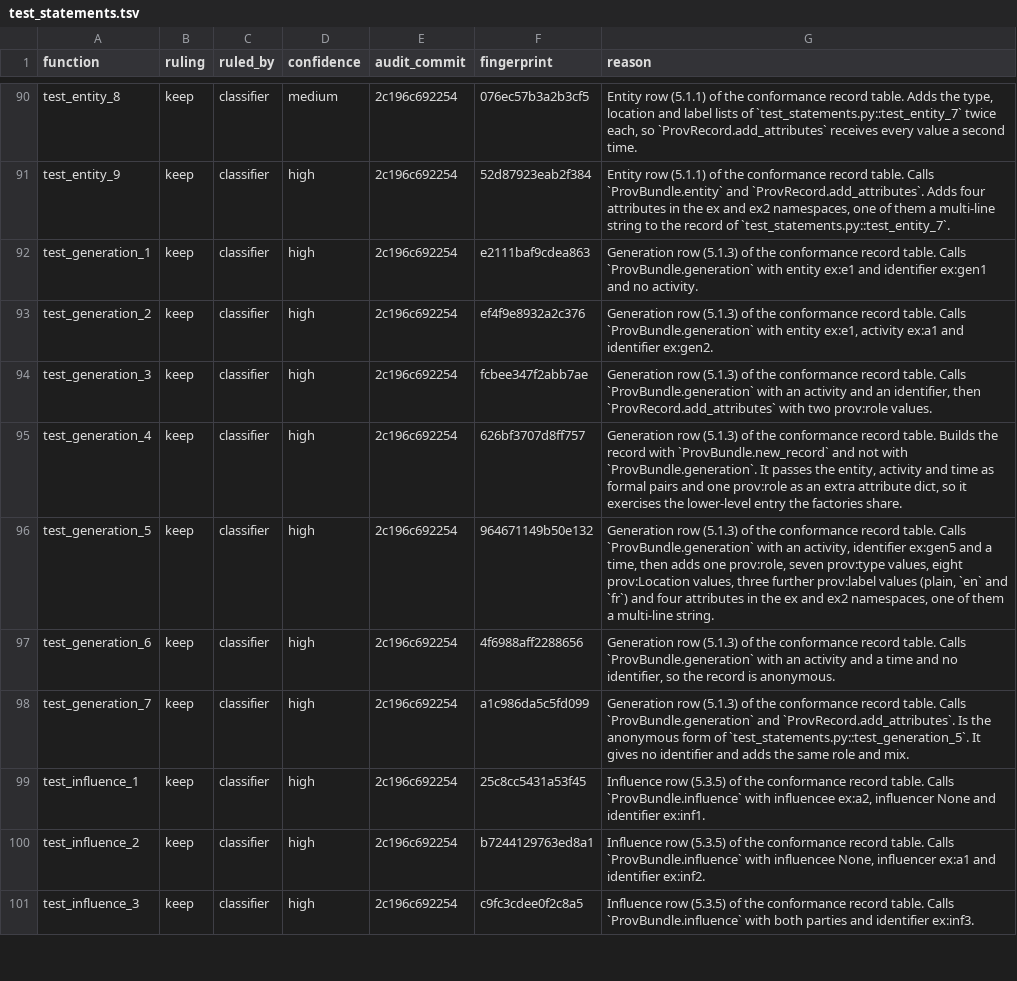
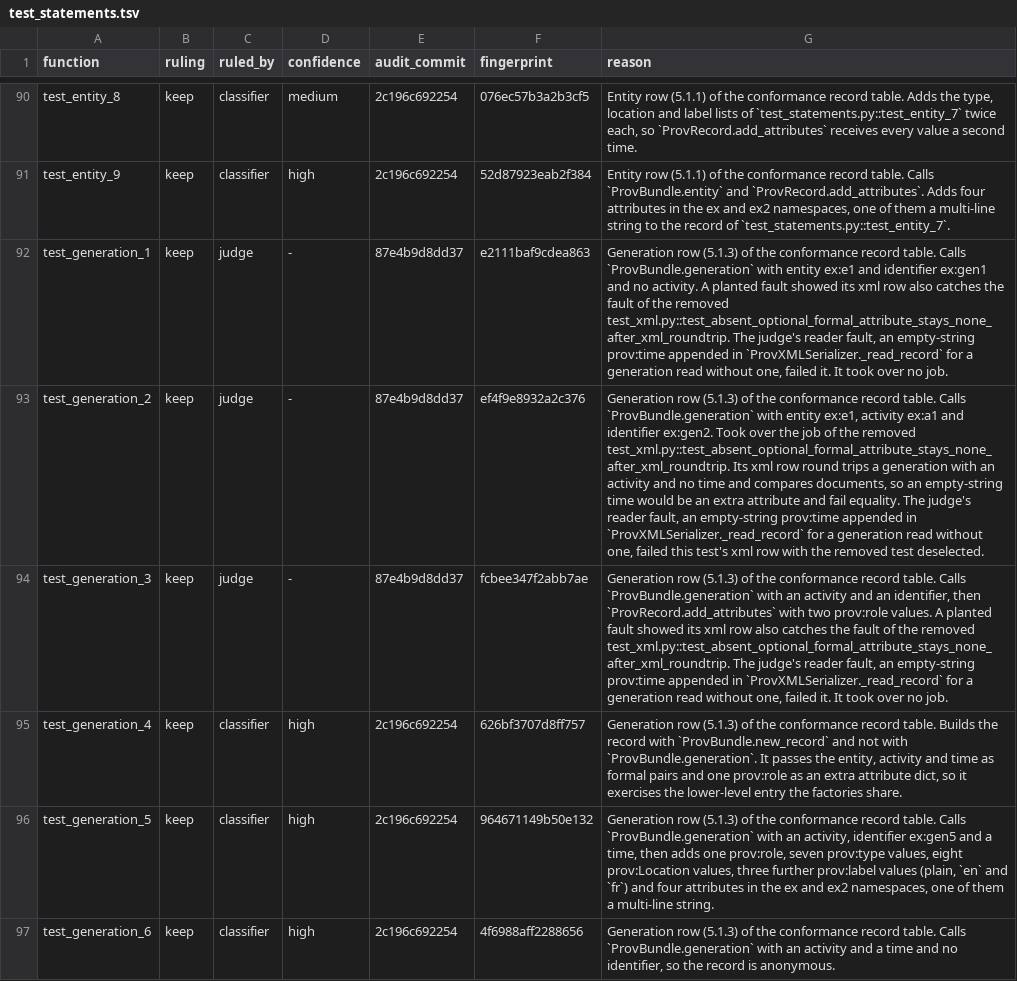
Before and after one commit to trungdong/prov, a TSV file: planning/test-audit/register/test_statements.tsv, drawn as a sheet; only a part is shown, gaps mark what is left out; the shorter side is filled out with more unchanged rows; the diff names each change by its address in the sheet, - before the commit and + after, or states it on an @@ line.

Commit message:
chore: record the audit rulings for the PROV-XML tests
Every test in test_xml.py now has a register row with its ruling and reason, so a later audit judges only the tests that change. Rows in test_statements.tsv and test_model.tsv record which test took over a removed test's job and which tests a planted fault showed also catch it.

```diff
--- a/planning/test-audit/register/test_statements.tsv
+++ b/planning/test-audit/register/test_statements.tsv
-C92:C94 (ruled_by): classifier
+C92:C94 (ruled_by): judge
-D92:D94 (confidence): high
+D92:D94 (confidence): -
-E92:E94 (audit_commit): 2c196c692254
+E92:E94 (audit_commit): 87e4b9d8dd37
-G92 (reason): …no activity.
+G92 (reason): …no activity. A planted fault showed its xml row also catches the fault of the removed test_xml.py::test_absent_optional_formal_attribute_stays_none_after_xml_roundtrip. The judge's reader fault, an empty-string prov:time appended in `ProvXMLSerializer._read_record` for a generation read without one, failed it. It took over no job.
-G93 (reason): …identifier ex:gen2.
+G93 (reason): …identifier ex:gen2. Took over the job of the removed test_xml.py::test_absent_optional_formal_attribute_stays_none_after_xml_roundtrip. Its xml row round trips a generation with an activity and no time and compares documents, so an empty-string time would be an extra attribute and fail equality. The judge's reader fault, an empty-string prov:time appended in `ProvXMLSerializer._read_record` for a generation read without one, failed this test's xml row with the removed test deselected.
-G94 (reason): …prov:role values.
+G94 (reason): …prov:role values. A planted fault showed its xml row also catches the fault of the removed test_xml.py::test_absent_optional_formal_attribute_stays_none_after_xml_roundtrip. The judge's reader fault, an empty-string prov:time appended in `ProvXMLSerializer._read_record` for a generation read without one, failed it. It took over no job.
```
Also changed, not shown: planning/test-audit/register/test_model.tsv, 1 other file.
